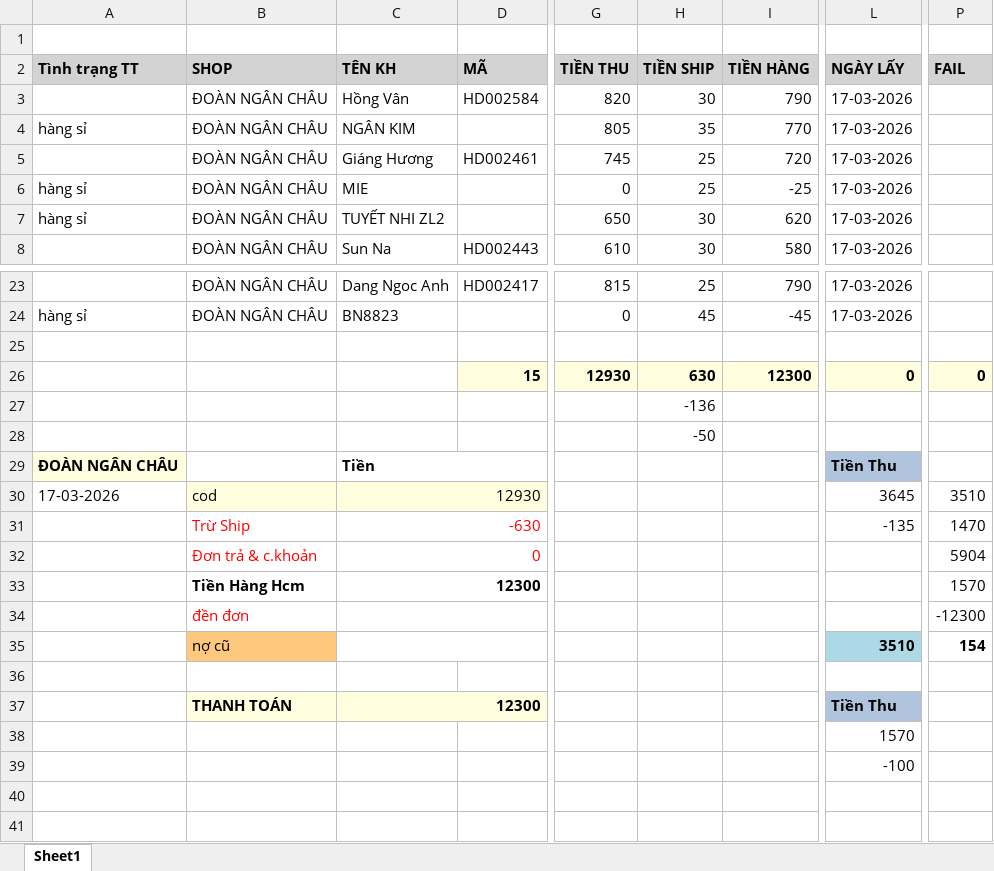
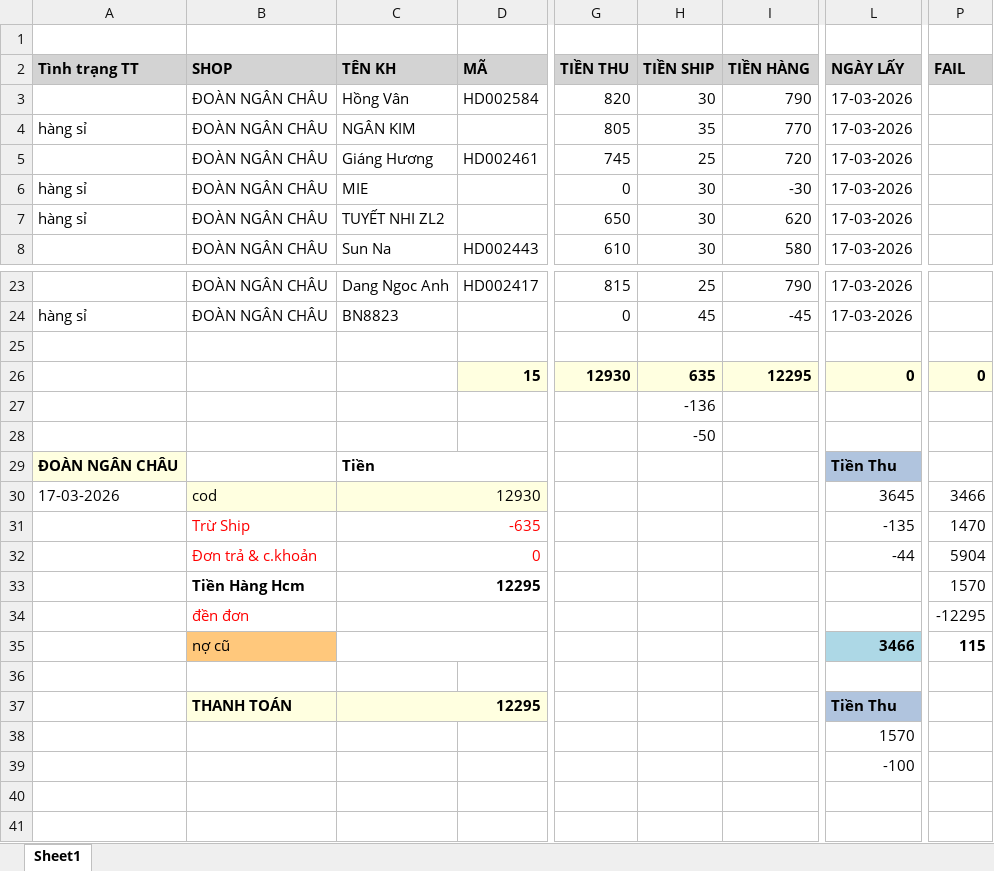
Before and after one commit to UIT19520358/TextExtractorTool, an Excel workbook: data/Mar/17-03-2026/NGAY 17-3.xlsx, sheet Sheet1, drawn as a sheet; only a part is shown, gaps mark what is left out; values as stored, in another font and other column widths than the file's, no borders; the diff names each change by its address in the sheet, - before the commit and + after, or states it on an @@ line.

```diff
--- a/data/Mar/17-03-2026/NGAY 17-3.xlsx (sheet Sheet1)
+++ b/data/Mar/17-03-2026/NGAY 17-3.xlsx (sheet Sheet1)
-H6 (TIỀN SHIP): 25
+H6 (TIỀN SHIP): 30
-I6 (TIỀN HÀNG): -25
+I6 (TIỀN HÀNG): -30
-H26 (TIỀN SHIP): 630
+H26 (TIỀN SHIP): 635
-I26 (TIỀN HÀNG): 12300
+I26 (TIỀN HÀNG): 12295
-P30 (FAIL): 3510
+P30 (FAIL): 3466
-C31 (TÊN KH): -630
+C31 (TÊN KH): -635
-L32 (NGÀY LẤY): (empty)
+L32 (NGÀY LẤY): -44
-C33 (TÊN KH): 12300
+C33 (TÊN KH): 12295
-P34 (FAIL): -12300
+P34 (FAIL): -12295
-L35 (NGÀY LẤY): 3510
+L35 (NGÀY LẤY): 3466
-P35 (FAIL): 154
+P35 (FAIL): 115
-C37 (TÊN KH): 12300
+C37 (TÊN KH): 12295
```
Also changed, not shown: data/Mar/Data-import.xlsx, data/Mar/THÁNG 3.2026- CHÂU NGÂN- ĐỐI SOÁT.xlsx, 2 other files.
